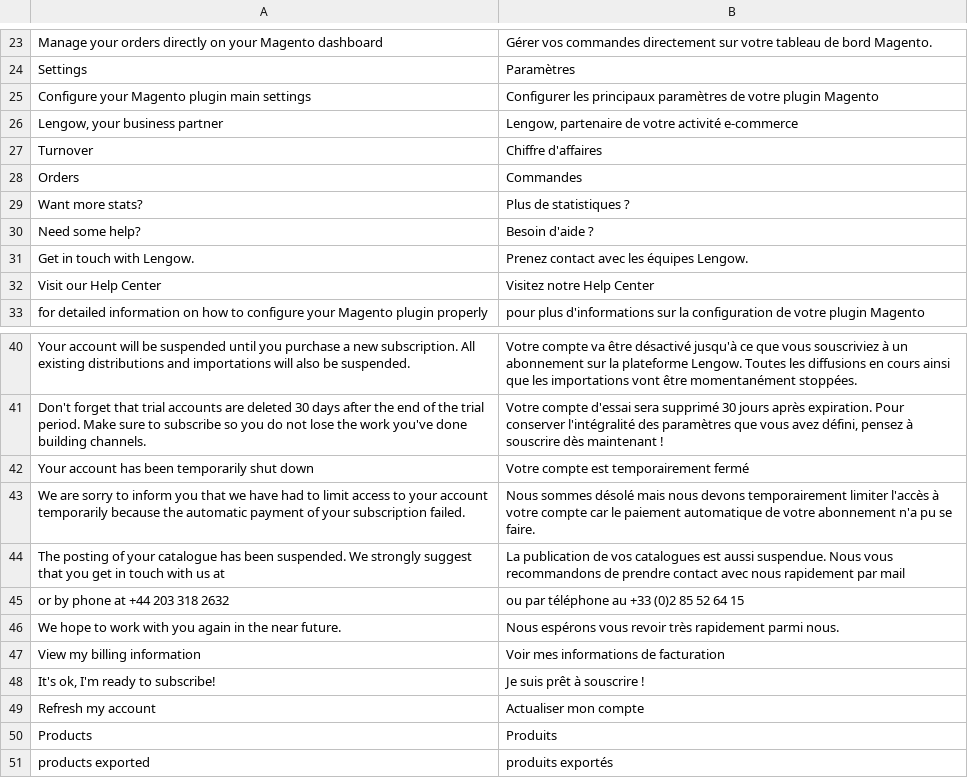
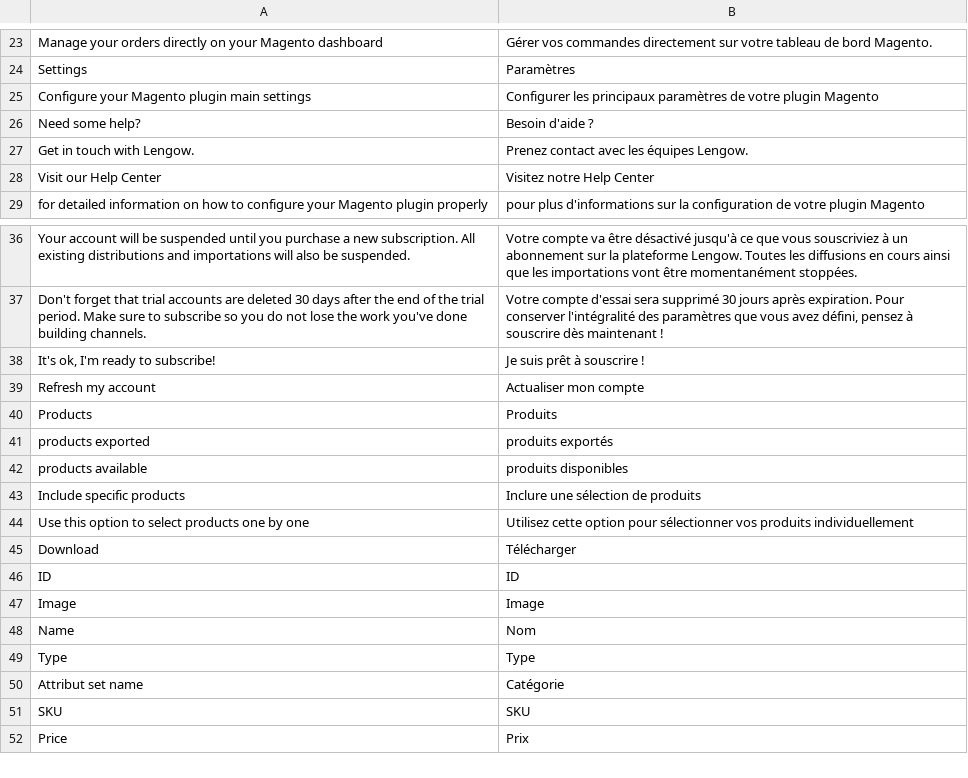
Before and after one commit to lengow/plugin-magento2, a CSV file: i18n/fr_FR.csv, drawn as a sheet; only a part is shown, gaps mark what is left out; the shorter side is filled out with more unchanged rows; the diff names each change by its address in the sheet, - before the commit and + after, or states it on an @@ line.

```diff
--- a/i18n/fr_FR.csv
+++ b/i18n/fr_FR.csv
-row 26: Lengow, your business partner | Lengow, partenaire de votre activité e-commerce
-row 27: Turnover | Chiffre d'affaires
-row 28: Orders | Commandes
-row 29: Want more stats? | Plus de statistiques ?
-row 42: Your account has been temporarily shut down | Votre compte est temporairement fermé
-row 43: We are sorry to inform you that we have had to limit access to your account temporarily because the automatic payment of your subscription failed. | Nous sommes désolé mais nous devons temporairement limiter l'accès à votre compte car le paiement automatique de votre abonnement n'a pu se faire.
-row 44: The posting of your catalogue has been suspended. We strongly suggest that you get in touch with us at | La publication de vos catalogues est aussi suspendue. Nous vous recommandons de prendre contact avec nous rapidement par mail
-row 45: or by phone at +44 203 318 2632 | ou par téléphone au +33 (0)2 85 52 64 15
-row 46: We hope to work with you again in the near future. | Nous espérons vous revoir très rapidement parmi nous.
-row 47: View my billing information | Voir mes informations de facturation
```
Also changed, not shown: etc/checkmd5.csv, i18n/de_DE.csv, 19 other files.
